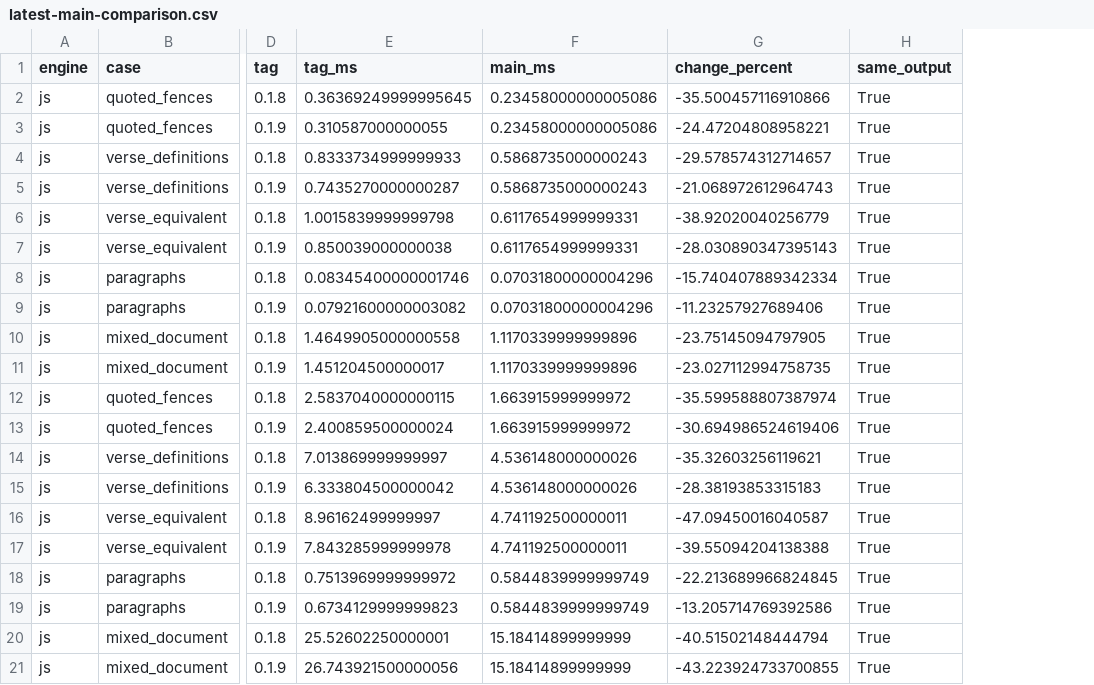
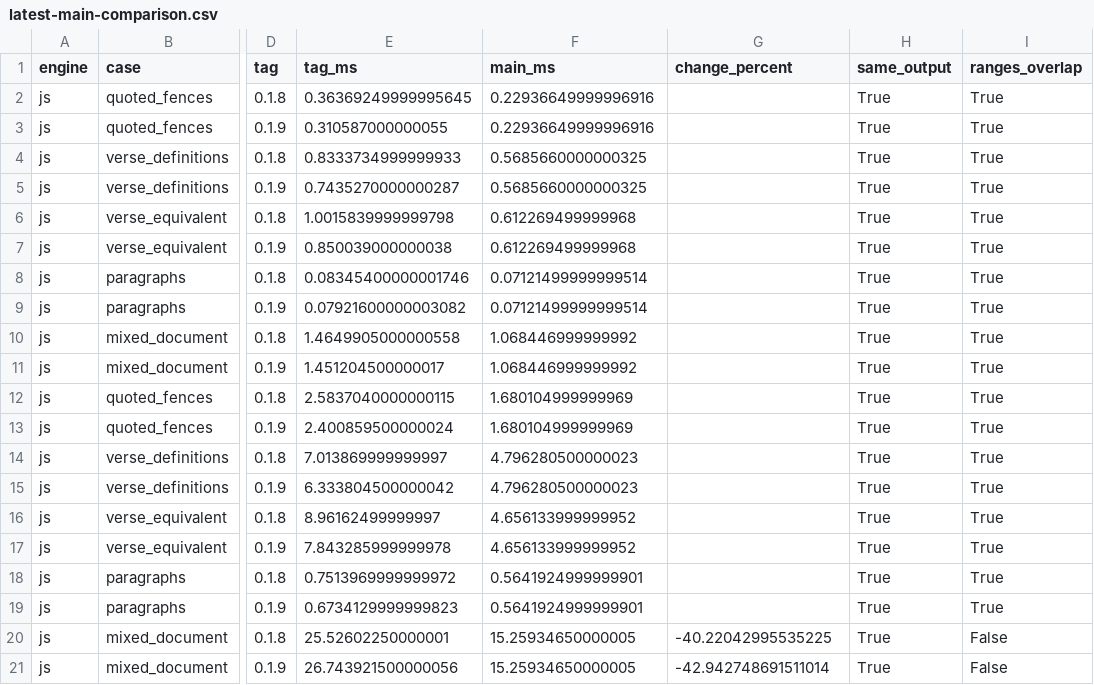
Before and after one commit to markup-carve/carve-bench, a CSV file: reports/latest-main-comparison.csv, drawn as a sheet; only a part is shown, gaps mark what is left out; the diff covers the shown part only; the diff names each change by its address in the sheet, - before the commit and + after, or states it on an @@ line.

```diff
--- a/reports/latest-main-comparison.csv
+++ b/reports/latest-main-comparison.csv
+column I (ranges_overlap), rows 2-21: True | True | True | True | True | True | True | True | True | True | True | True | True | True | True | True | True | True | False | False
-F2:F3 (main_ms): 0.23458000000005086
+F2:F3 (main_ms): 0.22936649999996916
-G2 (change_percent): -35.500457116910866
+G2 (change_percent): (empty)
-G3 (change_percent): -24.47204808958221
+G3 (change_percent): (empty)
-F4:F5 (main_ms): 0.5868735000000243
+F4:F5 (main_ms): 0.5685660000000325
-G4 (change_percent): -29.578574312714657
+G4 (change_percent): (empty)
-G5 (change_percent): -21.068972612964743
+G5 (change_percent): (empty)
-F6:F7 (main_ms): 0.6117654999999331
+F6:F7 (main_ms): 0.612269499999968
-G6 (change_percent): -38.92020040256779
+G6 (change_percent): (empty)
-G7 (change_percent): -28.030890347395143
+G7 (change_percent): (empty)
-F8:F9 (main_ms): 0.07031800000004296
+F8:F9 (main_ms): 0.07121499999999514
-G8 (change_percent): -15.740407889342334
+G8 (change_percent): (empty)
-G9 (change_percent): -11.23257927689406
+G9 (change_percent): (empty)
-F10:F11 (main_ms): 1.1170339999999896
+F10:F11 (main_ms): 1.068446999999992
-G10 (change_percent): -23.75145094797905
+G10 (change_percent): (empty)
-G11 (change_percent): -23.027112994758735
+G11 (change_percent): (empty)
-F12:F13 (main_ms): 1.663915999999972
+F12:F13 (main_ms): 1.680104999999969
-G12 (change_percent): -35.599588807387974
+G12 (change_percent): (empty)
-G13 (change_percent): -30.694986524619406
+G13 (change_percent): (empty)
-F14:F15 (main_ms): 4.536148000000026
+F14:F15 (main_ms): 4.796280500000023
-G14 (change_percent): -35.32603256119621
+G14 (change_percent): (empty)
-G15 (change_percent): -28.38193853315183
+G15 (change_percent): (empty)
-F16:F17 (main_ms): 4.741192500000011
+F16:F17 (main_ms): 4.656133999999952
-G16 (change_percent): -47.09450016040587
+G16 (change_percent): (empty)
-G17 (change_percent): -39.55094204138388
+G17 (change_percent): (empty)
-F18:F19 (main_ms): 0.5844839999999749
+F18:F19 (main_ms): 0.5641924999999901
-G18 (change_percent): -22.213689966824845
+G18 (change_percent): (empty)
-G19 (change_percent): -13.205714769392586
+G19 (change_percent): (empty)
-F20:F21 (main_ms): 15.18414899999999
+F20:F21 (main_ms): 15.25934650000005
-G20 (change_percent): -40.51502148444794
+G20 (change_percent): -40.22042995535225
-G21 (change_percent): -43.223924733700855
+G21 (change_percent): -42.942748691511014
```
Also changed, not shown: 108 edited cells elsewhere in this file, reports/engine-history.csv, 32 other files.
